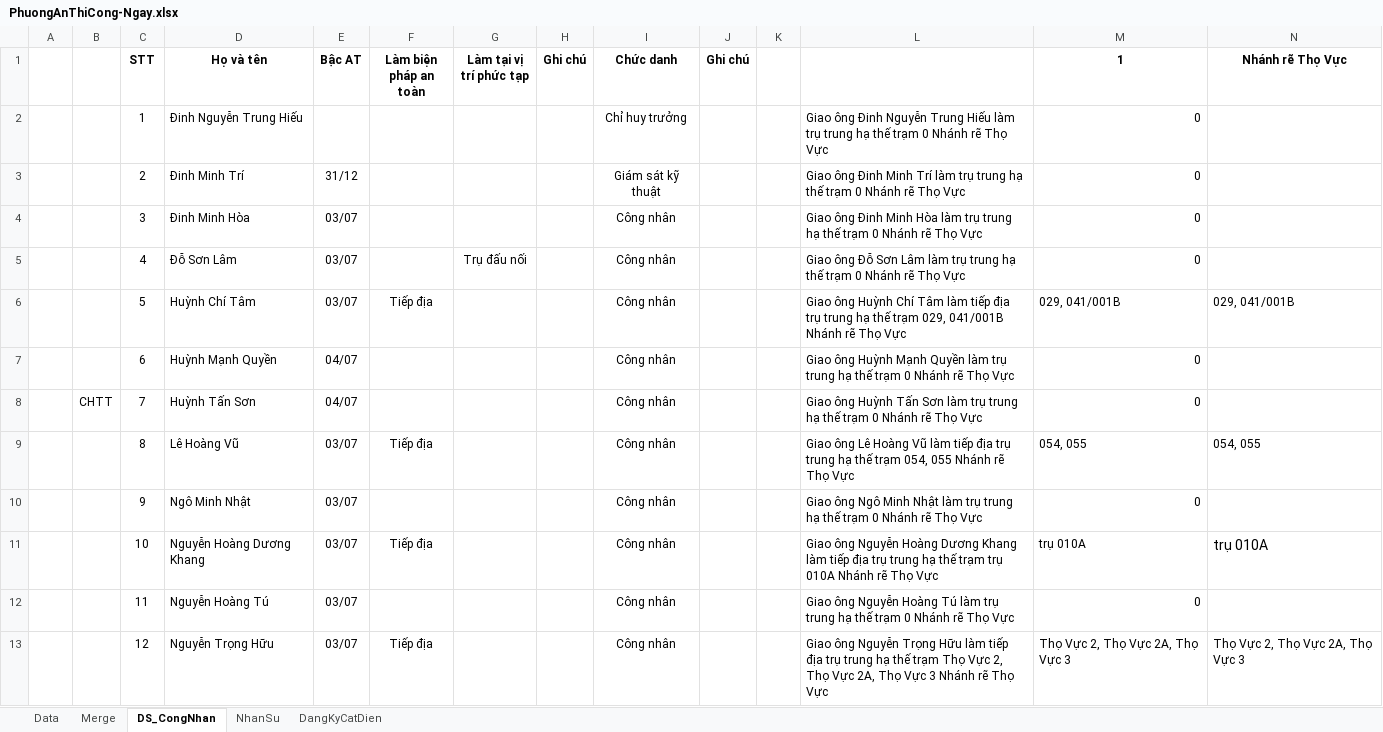
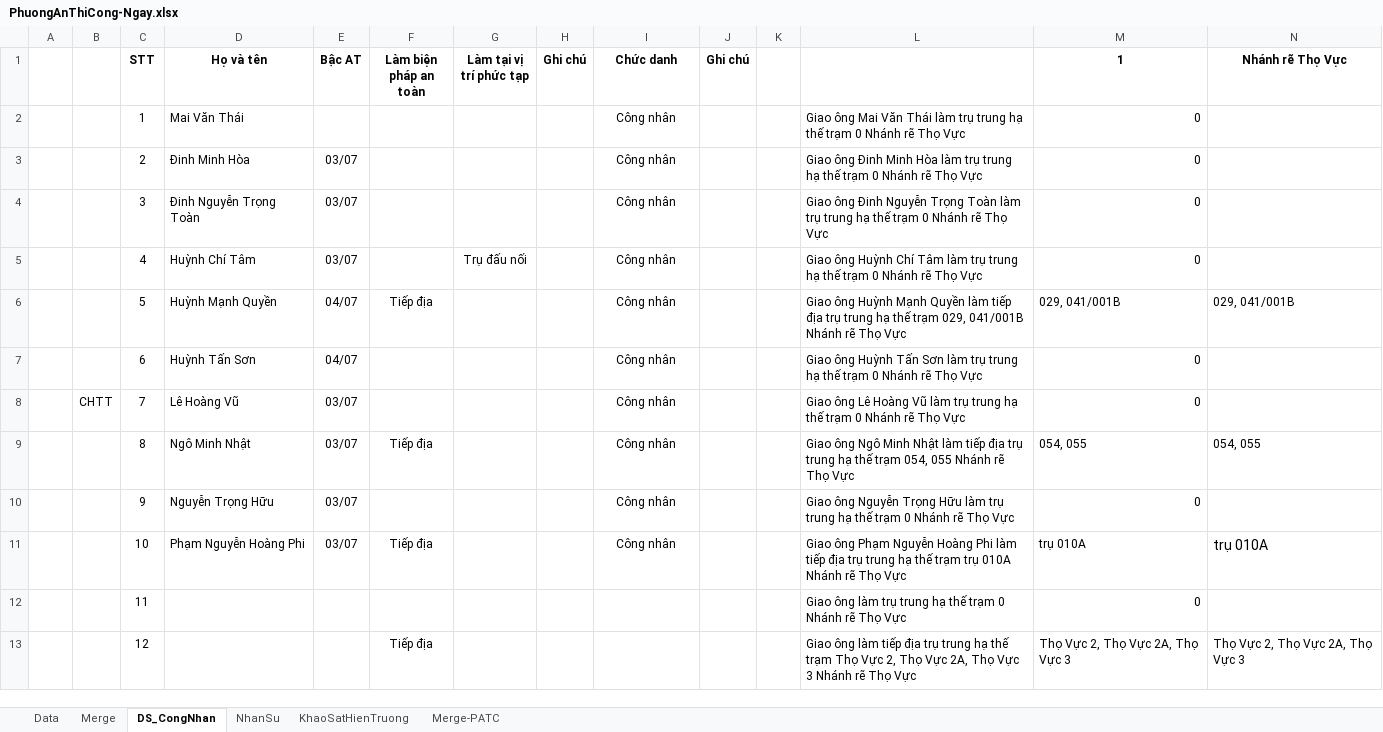
Before and after one commit to thuctd/ThuLoc, an Excel workbook: PhuongAnThiCong-Ngay.xlsx, sheet DS_CongNhan, drawn as a sheet; only a part is shown; values as stored, in another font and other column widths than the file's, no borders; the diff covers the shown part only; the diff names each change by its address in the sheet, - before the commit and + after, or states it on an @@ line.

Commit message:
28/10/2020_21:59:46,58_QuangVinhVietNhanNghia11

```diff
--- a/PhuongAnThiCong-Ngay.xlsx (sheet DS_CongNhan)
+++ b/PhuongAnThiCong-Ngay.xlsx (sheet DS_CongNhan)
-sheet tab: DangKyCatDien
+sheet tab: KhaoSatHienTruong
+sheet tab: Merge-PATC
-D2 (Họ và tên): Đinh Nguyễn Trung Hiếu
+D2 (Họ và tên): Mai Văn Thái
-I2 (Chức danh): Chỉ huy trưởng
+I2 (Chức danh): Công nhân
-L2: Giao ông Đinh Nguyễn Trung Hiếu làm trụ…
+L2: Giao ông Mai Văn Thái làm trụ…
-D3 (Họ và tên): Đinh Minh Trí
+D3 (Họ và tên): Đinh Minh Hòa
-E3 (Bậc AT): 31/12
+E3 (Bậc AT): 03/07
-I3 (Chức danh): Giám sát kỹ thuật
+I3 (Chức danh): Công nhân
-L3: …Đinh Minh Trí làm trụ…
+L3: …Đinh Minh Hòa làm trụ…
-D4 (Họ và tên): Đinh Minh Hòa
+D4 (Họ và tên): Đinh Nguyễn Trọng Toàn
-L4: …ông Đinh Minh Hòa làm trụ…
+L4: …ông Đinh Nguyễn Trọng Toàn làm trụ…
-D5 (Họ và tên): Đỗ Sơn Lâm
+D5 (Họ và tên): Huỳnh Chí Tâm
-L5: Giao ông Đỗ Sơn Lâm làm trụ…
+L5: Giao ông Huỳnh Chí Tâm làm trụ…
-D6 (Họ và tên): Huỳnh Chí Tâm
+D6 (Họ và tên): Huỳnh Mạnh Quyền
-E6 (Bậc AT): 03/07
+E6 (Bậc AT): 04/07
-L6: …ông Huỳnh Chí Tâm làm tiếp…
+L6: …ông Huỳnh Mạnh Quyền làm tiếp…
-D7 (Họ và tên): Huỳnh Mạnh Quyền
+D7 (Họ và tên): Huỳnh Tấn Sơn
-L7: …ông Huỳnh Mạnh Quyền làm trụ…
+L7: …ông Huỳnh Tấn Sơn làm trụ…
-D8 (Họ và tên): Huỳnh Tấn Sơn
+D8 (Họ và tên): Lê Hoàng Vũ
-E8 (Bậc AT): 04/07
+E8 (Bậc AT): 03/07
-L8: Giao ông Huỳnh Tấn Sơn làm trụ…
+L8: Giao ông Lê Hoàng Vũ làm trụ…
-D9 (Họ và tên): Lê Hoàng Vũ
+D9 (Họ và tên): Ngô Minh Nhật
-L9: Giao ông Lê Hoàng Vũ làm tiếp…
+L9: Giao ông Ngô Minh Nhật làm tiếp…
-D10 (Họ và tên): Ngô Minh Nhật
+D10 (Họ và tên): Nguyễn Trọng Hữu
-L10: Giao ông Ngô Minh Nhật làm trụ…
+L10: Giao ông Nguyễn Trọng Hữu làm trụ…
-D11 (Họ và tên): Nguyễn Hoàng Dương Khang
+D11 (Họ và tên): Phạm Nguyễn Hoàng Phi
-L11: Giao ông Nguyễn Hoàng Dương Khang làm tiếp…
+L11: Giao ông Phạm Nguyễn Hoàng Phi làm tiếp…
-D12 (Họ và tên): Nguyễn Hoàng Tú
+D12 (Họ và tên): (empty)
-E12:E13 (Bậc AT): 03/07
+E12:E13 (Bậc AT): (empty)
-I12:I13 (Chức danh): Công nhân
+I12:I13 (Chức danh): (empty)
-L12: Giao ông Nguyễn Hoàng Tú làm trụ…
+L12: Giao ông làm trụ…
-D13 (Họ và tên): Nguyễn Trọng Hữu
+D13 (Họ và tên): (empty)
-L13: Giao ông Nguyễn Trọng Hữu làm tiếp…
+L13: Giao ông làm tiếp…
```
Also changed, not shown: 16 edited cells elsewhere in this sheet, sheet KhaoSatHienTruong, sheet NhanSu, sheet Merge, sheet Data, formulas that keep their value, hidden cells, 12 other files.
